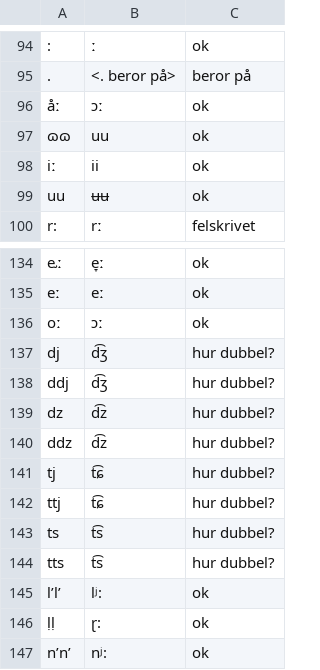
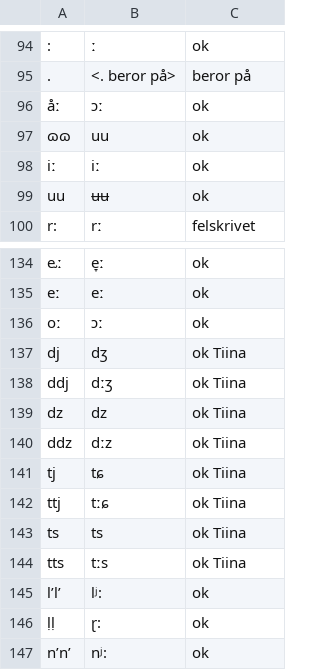
Before and after one commit to projekt-fredrika/kotus-fo, a TSV file: fin2ipa.tsv, drawn as a sheet; only a part is shown, gaps mark what is left out; the diff names each change by its address in the sheet, - before the commit and + after, or states it on an @@ line.

Commit message:
uppdaterade konverteringstabell

```diff
--- a/fin2ipa.tsv
+++ b/fin2ipa.tsv
-B98: ii
+B98: iː
-B137: d͡ʒ
+B137: dʒ
-C137:C144: hur dubbel?
+C137:C144: ok Tiina
-B138: d͡ʒ
+B138: dːʒ
-B139: d͡z
+B139: dz
-B140: d͡z
+B140: dːz
-B141: t͡ɕ
+B141: tɕ
-B142: t͡ɕ
+B142: tːɕ
-B143: t͡s
+B143: ts
-B144: t͡s
+B144: tːs
```
